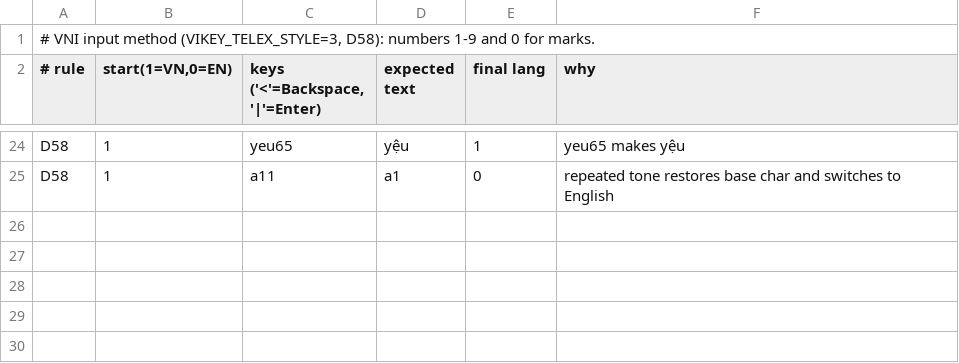
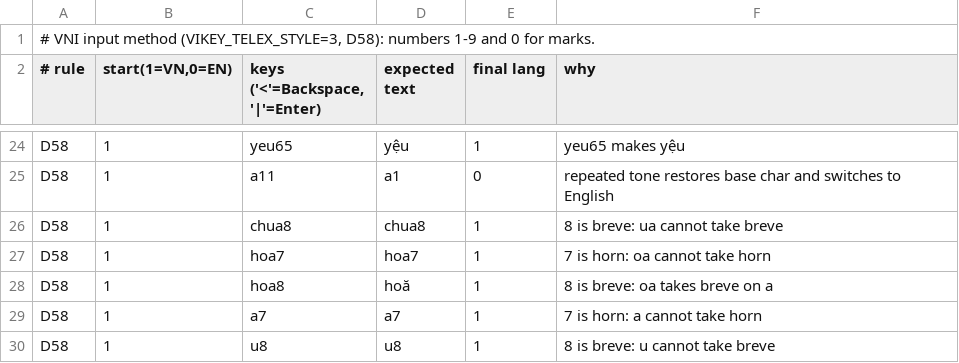
Before and after one commit to tonyminibot/Vikey, a TSV file: Tools/autoswitch/rules/vni.tsv, drawn as a sheet; only a part is shown, gaps mark what is left out.

Commit message:
VNI: distinguish horn and breve modifiers in insertW and keep digit literal if incompatible

```diff
--- a/Tools/autoswitch/rules/vni.tsv
+++ b/Tools/autoswitch/rules/vni.tsv
@@ -25 +25,6 @@ D58	1	yeu65 	yệu 	1	yeu65 makes yệu
 D58	1	a11 	a1 	0	repeated tone restores base char and switches to English
+D58	1	chua8 	chua8 	1	8 is breve: ua cannot take breve
+D58	1	hoa7 	hoa7 	1	7 is horn: oa cannot take horn
+D58	1	hoa8 	hoă 	1	8 is breve: oa takes breve on a
+D58	1	a7 	a7 	1	7 is horn: a cannot take horn
+D58	1	u8 	u8 	1	8 is breve: u cannot take breve
```
Also changed, not shown: 2 other files.
